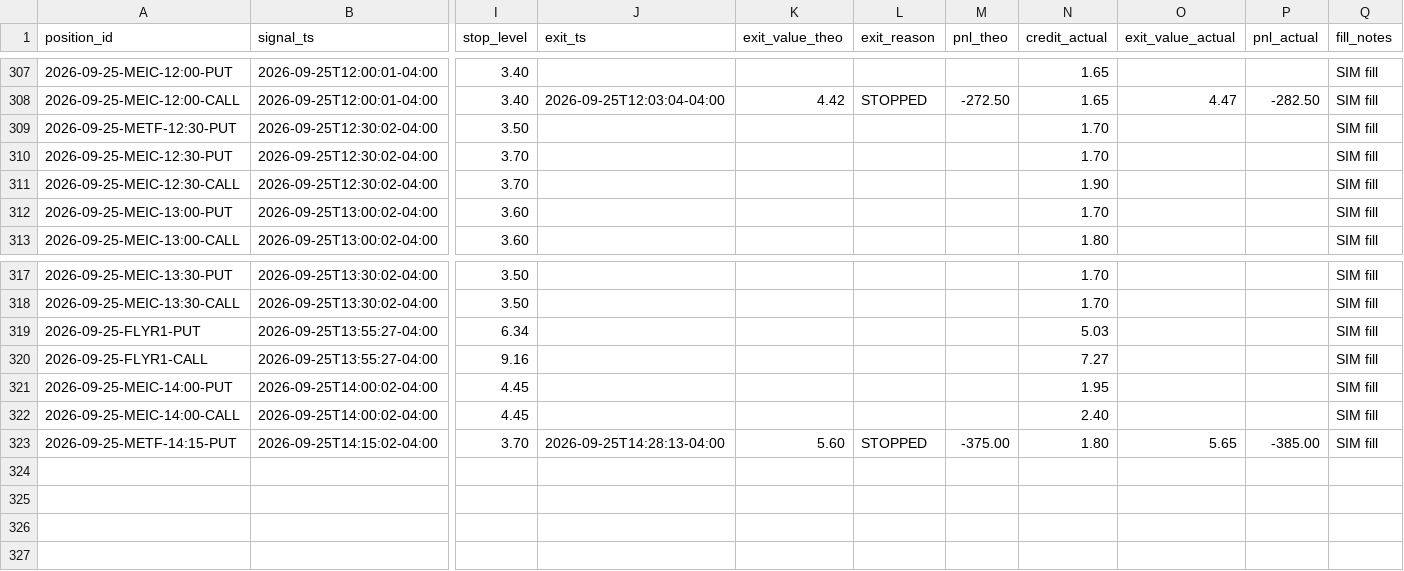
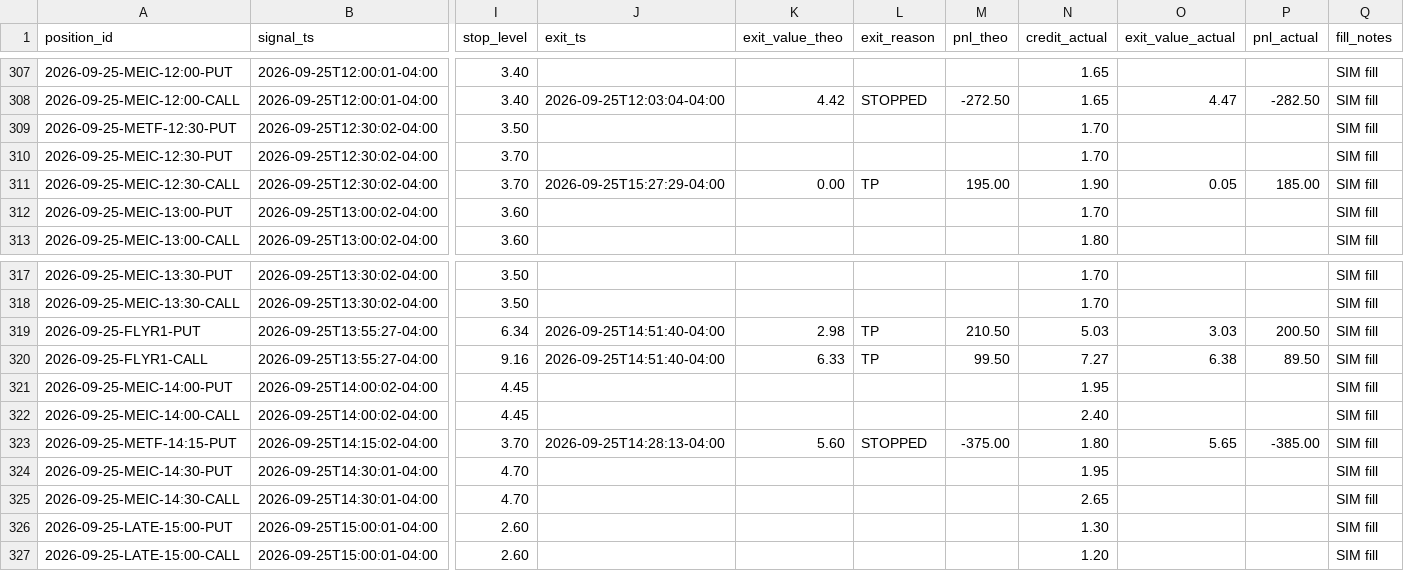
Before and after one commit to alwahedi-netizen/spx-0DTE-v1, a CSV file: data/paper/positions.csv, drawn as a sheet; only a part is shown, gaps mark what is left out; rows hold the shown columns only; the diff names each change by its address in the sheet, - before the commit and + after, or states it on an @@ line.

```diff
--- a/data/paper/positions.csv
+++ b/data/paper/positions.csv
-J311 (exit_ts): (empty)
+J311 (exit_ts): 2026-09-25T15:27:29-04:00
-K311 (exit_value_theo): (empty)
+K311 (exit_value_theo): 0.00
-L311 (exit_reason): (empty)
+L311 (exit_reason): TP
-M311 (pnl_theo): (empty)
+M311 (pnl_theo): 195.00
-O311 (exit_value_actual): (empty)
+O311 (exit_value_actual): 0.05
-P311 (pnl_actual): (empty)
+P311 (pnl_actual): 185.00
-J319:J320 (exit_ts): (empty)
+J319:J320 (exit_ts): 2026-09-25T14:51:40-04:00
-K319 (exit_value_theo): (empty)
+K319 (exit_value_theo): 2.98
-L319:L320 (exit_reason): (empty)
+L319:L320 (exit_reason): TP
-M319 (pnl_theo): (empty)
+M319 (pnl_theo): 210.50
-O319 (exit_value_actual): (empty)
+O319 (exit_value_actual): 3.03
-P319 (pnl_actual): (empty)
+P319 (pnl_actual): 200.50
-K320 (exit_value_theo): (empty)
+K320 (exit_value_theo): 6.33
-M320 (pnl_theo): (empty)
+M320 (pnl_theo): 99.50
-O320 (exit_value_actual): (empty)
+O320 (exit_value_actual): 6.38
-P320 (pnl_actual): (empty)
+P320 (pnl_actual): 89.50
+row 324: 2026-09-25-MEIC-14:30-PUT | 2026-09-25T14:30:01-04:00 | 4.70 |  |  |  |  | 1.95 |  |  | SIM fill
+row 325: 2026-09-25-MEIC-14:30-CALL | 2026-09-25T14:30:01-04:00 | 4.70 |  |  |  |  | 2.65 |  |  | SIM fill
+row 326: 2026-09-25-LATE-15:00-PUT | 2026-09-25T15:00:01-04:00 | 2.60 |  |  |  |  | 1.30 |  |  | SIM fill
+row 327: 2026-09-25-LATE-15:00-CALL | 2026-09-25T15:00:01-04:00 | 2.60 |  |  |  |  | 1.20 |  |  | SIM fill
```
Also changed, not shown: data/paper/live/live_trades.csv, data/paper/signals.csv, 3 other files.
